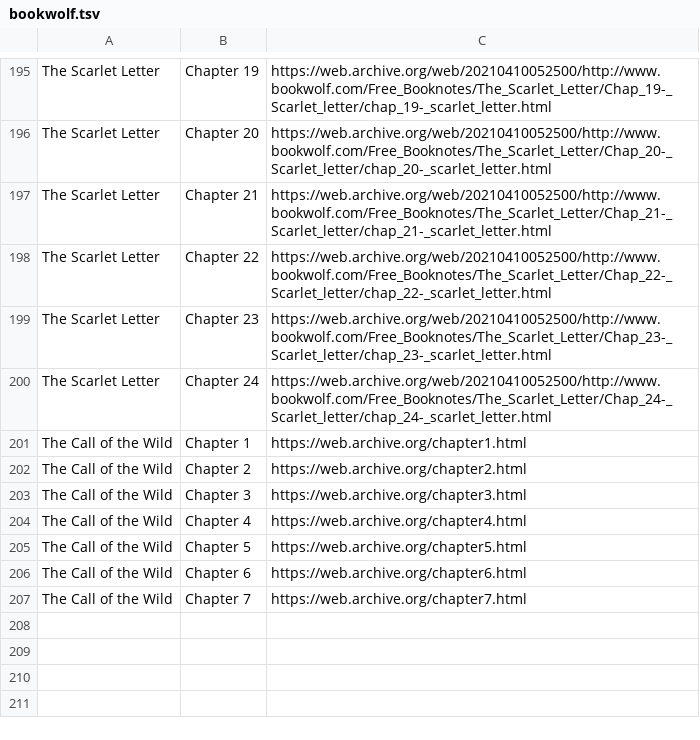
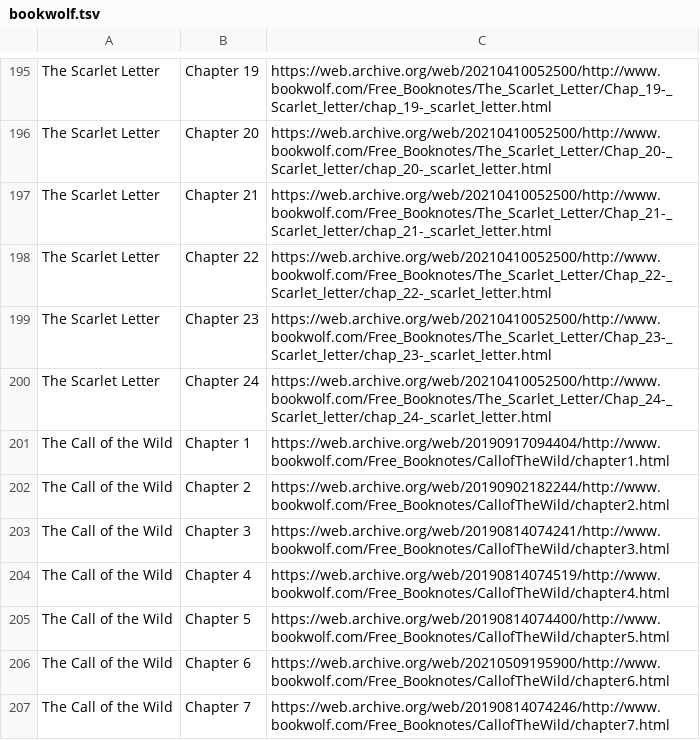
Before and after one commit to manestay/novel-chapter-dataset, a TSV file: urls/chapter-level/bookwolf.tsv, drawn as a sheet; only a part is shown, gaps mark what is left out.

Commit message:
Update bookwolf.tsv

```diff
--- a/urls/chapter-level/bookwolf.tsv
+++ b/urls/chapter-level/bookwolf.tsv
@@ -200,8 +200,8 @@ The Scarlet Letter	Chapter 23	https://web.archive.org/web/20210410052500/http://
 The Scarlet Letter	Chapter 24	https://web.archive.org/web/20210410052500/http://www.bookwolf.com/Free_Booknotes/The_Scarlet_Letter/Chap_24-_Scarlet_letter/chap_24-_scarlet_letter.html
-The Call of the Wild	Chapter 1	https://web.archive.org/chapter1.html
-The Call of the Wild	Chapter 2	https://web.archive.org/chapter2.html
-The Call of the Wild	Chapter 3	https://web.archive.org/chapter3.html
-The Call of the Wild	Chapter 4	https://web.archive.org/chapter4.html
-The Call of the Wild	Chapter 5	https://web.archive.org/chapter5.html
-The Call of the Wild	Chapter 6	https://web.archive.org/chapter6.html
-The Call of the Wild	Chapter 7	https://web.archive.org/chapter7.html
+The Call of the Wild	Chapter 1	https://web.archive.org/web/20190917094404/http://www.bookwolf.com/Free_Booknotes/CallofTheWild/chapter1.html
+The Call of the Wild	Chapter 2	https://web.archive.org/web/20190902182244/http://www.bookwolf.com/Free_Booknotes/CallofTheWild/chapter2.html
+The Call of the Wild	Chapter 3	https://web.archive.org/web/20190814074241/http://www.bookwolf.com/Free_Booknotes/CallofTheWild/chapter3.html
+The Call of the Wild	Chapter 4	https://web.archive.org/web/20190814074519/http://www.bookwolf.com/Free_Booknotes/CallofTheWild/chapter4.html
+The Call of the Wild	Chapter 5	https://web.archive.org/web/20190814074400/http://www.bookwolf.com/Free_Booknotes/CallofTheWild/chapter5.html
+The Call of the Wild	Chapter 6	https://web.archive.org/web/20210509195900/http://www.bookwolf.com/Free_Booknotes/CallofTheWild/chapter6.html
+The Call of the Wild	Chapter 7	https://web.archive.org/web/20190814074246/http://www.bookwolf.com/Free_Booknotes/CallofTheWild/chapter7.html
```
